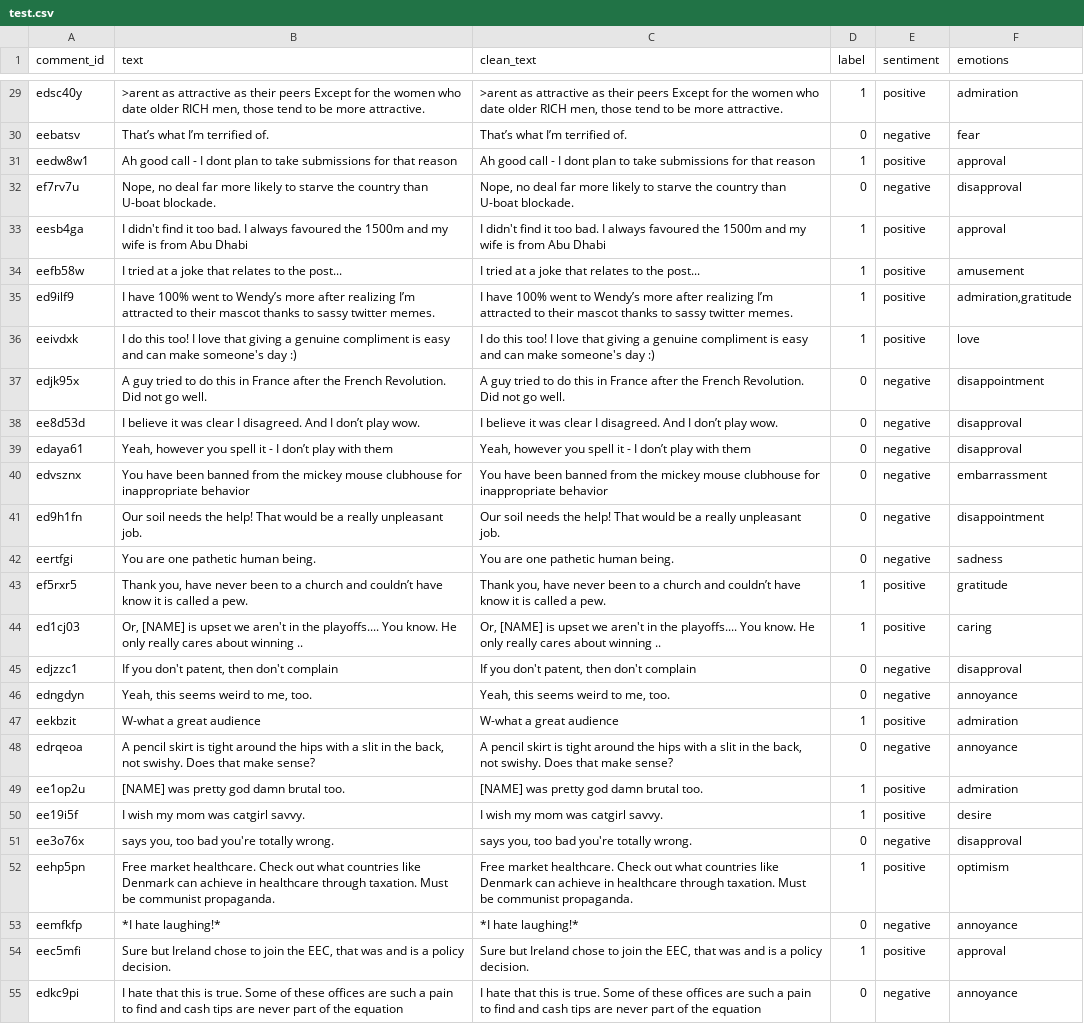
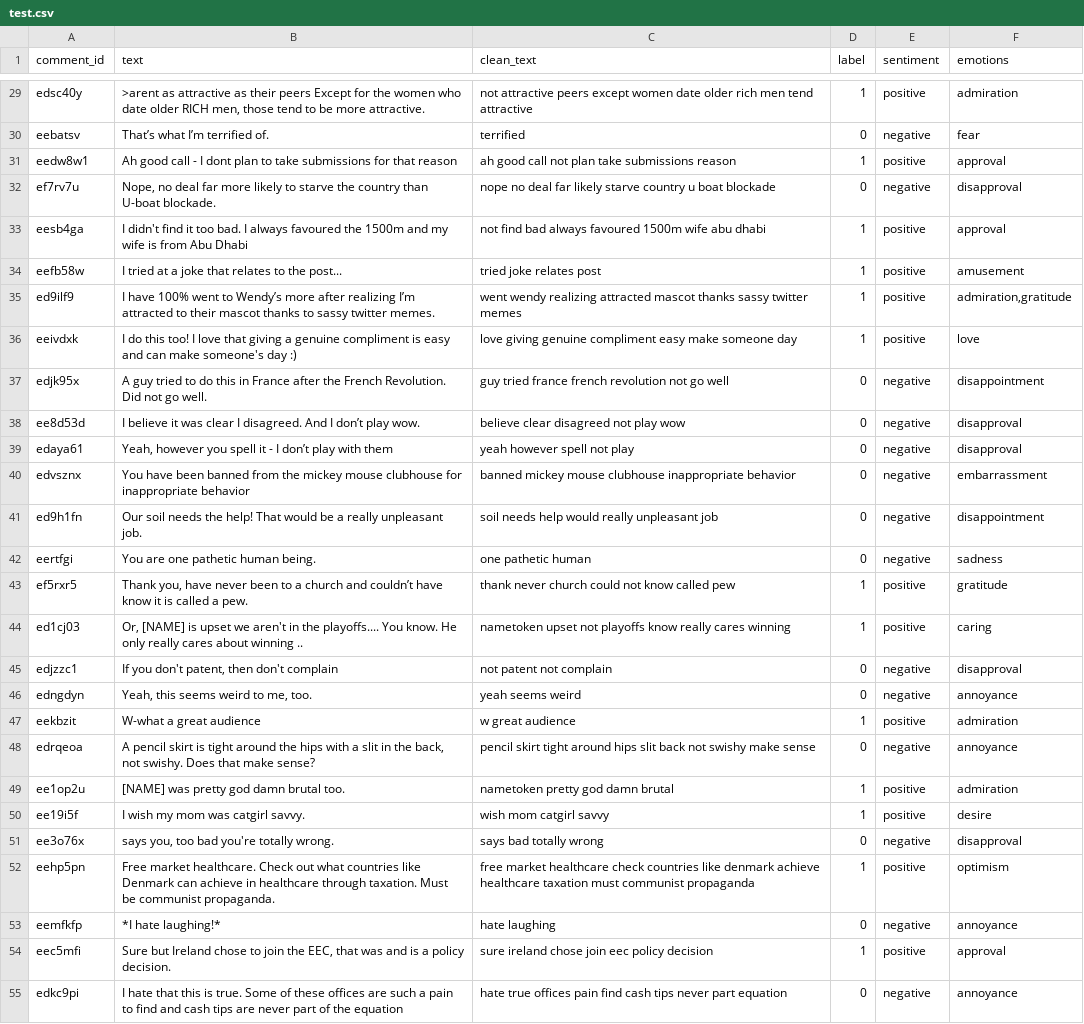
Before and after one commit to JacoboRodriguez1/Suavitel, a CSV file: data/processed/test.csv, drawn as a sheet; only a part is shown, gaps mark what is left out; the diff covers the shown part only; the diff names each change by its address in the sheet, - before the commit and + after, or states it on an @@ line.

Commit message:
Add text cleaning, tokenization and stopword policy
Add clean_text, tokenize, get_stopwords and NEGATIONS to preprocessing:
lowercase, [NAME]/[RELIGION] tokens, emojis to words, URL, punctuation
and digit removal, and NLTK stopword removal that keeps negations, since
dropping "not" flips the sentiment. Negation contractions are expanded
so every form ends up as "not". Regenerate data/processed with the real
clean_text (same rows and split) and document examples and statistics.

```diff
--- a/data/processed/test.csv
+++ b/data/processed/test.csv
-C29 (clean_text): >arent as attractive as their peers Except for the women who date older RICH men, those tend to be more attractive.
+C29 (clean_text): not attractive peers except women date older rich men tend attractive
-C30 (clean_text): That’s what I’m terrified of.
+C30 (clean_text): terrified
-C31 (clean_text): Ah good call - I dont plan to take submissions for that reason
+C31 (clean_text): ah good call not plan take submissions reason
-C32 (clean_text): Nope, no deal far more likely to starve the country than U-boat blockade.
+C32 (clean_text): nope no deal far likely starve country u boat blockade
-C33 (clean_text): I didn't find it too bad. I always favoured the 1500m and my wife is from Abu Dhabi
+C33 (clean_text): not find bad always favoured 1500m wife abu dhabi
-C34 (clean_text): I tried at a joke that relates to the post...
+C34 (clean_text): tried joke relates post
-C35 (clean_text): I have 100% went to Wendy’s more after realizing I’m attracted to their mascot thanks to sassy twitter memes.
+C35 (clean_text): went wendy realizing attracted mascot thanks sassy twitter memes
-C36 (clean_text): I do this too! I love that giving a genuine compliment is easy and can make someone's day :)
+C36 (clean_text): love giving genuine compliment easy make someone day
-C37 (clean_text): A guy tried to do this in France after the French Revolution. Did not go well.
+C37 (clean_text): guy tried france french revolution not go well
-C38 (clean_text): I believe it was clear I disagreed. And I don’t play wow.
+C38 (clean_text): believe clear disagreed not play wow
-C39 (clean_text): Yeah, however you spell it - I don’t play with them
+C39 (clean_text): yeah however spell not play
-C40 (clean_text): You have been banned from the mickey mouse clubhouse for inappropriate behavior
+C40 (clean_text): banned mickey mouse clubhouse inappropriate behavior
-C41 (clean_text): Our soil needs the help! That would be a really unpleasant job.
+C41 (clean_text): soil needs help would really unpleasant job
-C42 (clean_text): You are one pathetic human being.
+C42 (clean_text): one pathetic human
-C43 (clean_text): Thank you, have never been to a church and couldn’t have know it is called a pew.
+C43 (clean_text): thank never church could not know called pew
-C44 (clean_text): Or, [NAME] is upset we aren't in the playoffs.... You know. He only really cares about winning ..
+C44 (clean_text): nametoken upset not playoffs know really cares winning
-C45 (clean_text): If you don't patent, then don't complain
+C45 (clean_text): not patent not complain
-C46 (clean_text): Yeah, this seems weird to me, too.
+C46 (clean_text): yeah seems weird
-C47 (clean_text): W-what a great audience
+C47 (clean_text): w great audience
-C48 (clean_text): A pencil skirt is tight around the hips with a slit in the back, not swishy. Does that make sense?
+C48 (clean_text): pencil skirt tight around hips slit back not swishy make sense
-C49 (clean_text): [NAME] was pretty god damn brutal too.
+C49 (clean_text): nametoken pretty god damn brutal
-C50 (clean_text): I wish my mom was catgirl savvy.
+C50 (clean_text): wish mom catgirl savvy
-C51 (clean_text): says you, too bad you're totally wrong.
+C51 (clean_text): says bad totally wrong
-C52 (clean_text): Free market healthcare. Check out what countries like Denmark can achieve in healthcare through taxation. Must be communist propaganda.
+C52 (clean_text): free market healthcare check countries like denmark achieve healthcare taxation must communist propaganda
-C53 (clean_text): *I hate laughing!*
+C53 (clean_text): hate laughing
-C54 (clean_text): Sure but Ireland chose to join the EEC, that was and is a policy decision.
+C54 (clean_text): sure ireland chose join eec policy decision
-C55 (clean_text): I hate that this is true. Some of these offices are such a pain to find and cash tips are never part of the equation
+C55 (clean_text): hate true offices pain find cash tips never part equation
```
Also changed, not shown: 173 edited cells elsewhere in this file, 7 other files.
